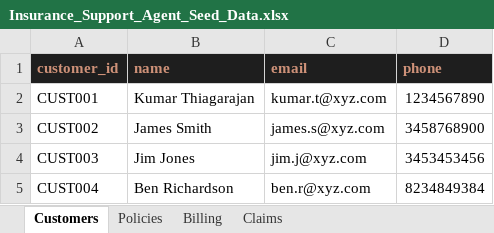
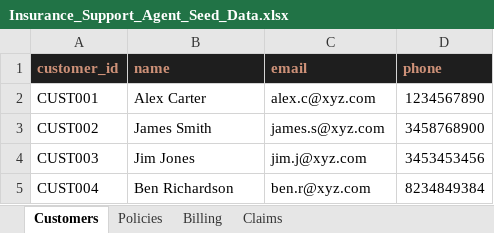
Before and after one commit to kumarthiagarajan/insurance-support-agent, an Excel workbook: db/Insurance_Support_Agent_Seed_Data.xlsx, sheet Customers, drawn as a sheet; only a part is shown; values as stored, in another font and other column widths than the file's, no borders; the diff names each change by its address in the sheet, - before the commit and + after, or states it on an @@ line.

```diff
--- a/db/Insurance_Support_Agent_Seed_Data.xlsx (sheet Customers)
+++ b/db/Insurance_Support_Agent_Seed_Data.xlsx (sheet Customers)
-B2 (name): Kumar Thiagarajan
+B2 (name): Alex Carter
-C2 (email): kumar.t@xyz.com
+C2 (email): alex.c@xyz.com
```
